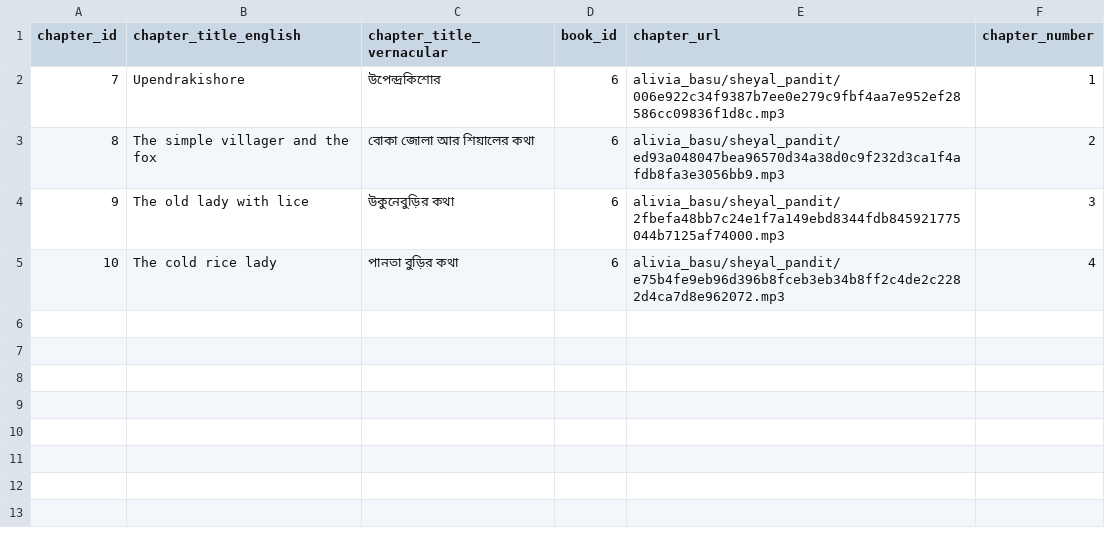
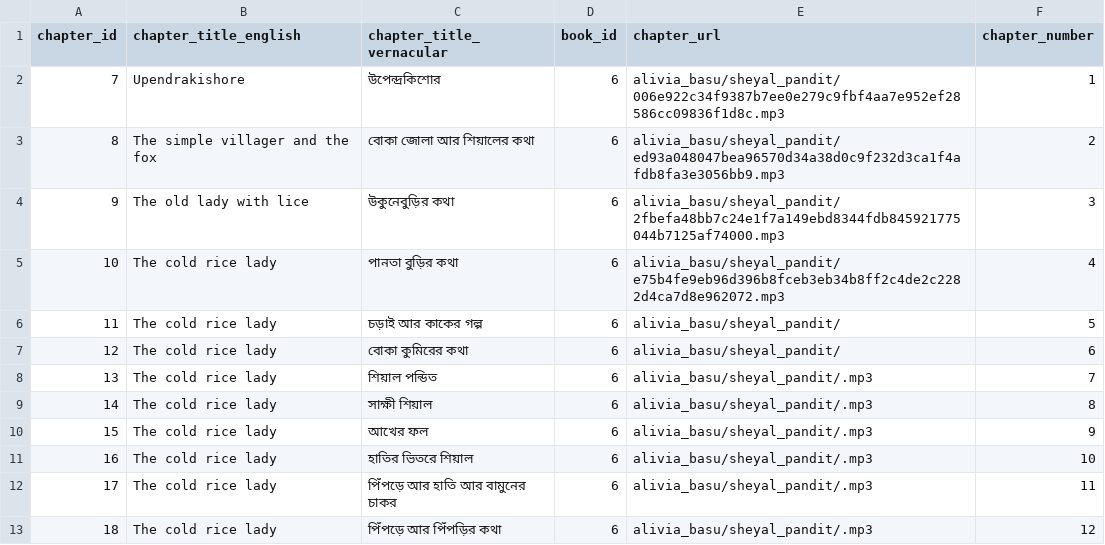
Before and after one commit to indegenious-audio-book/audio-book-app-backend-mvp, a CSV file: data/quickstart_chapters.csv, drawn as a sheet; the diff names each change by its address in the sheet, - before the commit and + after, or states it on an @@ line.

Commit message:
all the stories of sheyal pandit

```diff
--- a/data/quickstart_chapters.csv
+++ b/data/quickstart_chapters.csv
+row 6: 11 | The cold rice lady | চড়াই আর কাকের গল্প | 6 | alivia_basu/sheyal_pandit/ | 5
+row 7: 12 | The cold rice lady | বোকা কুমিরের কথা | 6 | alivia_basu/sheyal_pandit/ | 6
+row 8: 13 | The cold rice lady | শিয়াল পন্ডিত | 6 | alivia_basu/sheyal_pandit/.mp3 | 7
+row 9: 14 | The cold rice lady | সাক্ষী শিয়াল | 6 | alivia_basu/sheyal_pandit/.mp3 | 8
+row 10: 15 | The cold rice lady | আখের ফল | 6 | alivia_basu/sheyal_pandit/.mp3 | 9
+row 11: 16 | The cold rice lady | হাতির ভিতরে শিয়াল | 6 | alivia_basu/sheyal_pandit/.mp3 | 10
+row 12: 17 | The cold rice lady | পিঁপড়ে আর হাতি আর বামুনের চাকর | 6 | alivia_basu/sheyal_pandit/.mp3 | 11
+row 13: 18 | The cold rice lady | পিঁপড়ে আর পিঁপড়ির কথা | 6 | alivia_basu/sheyal_pandit/.mp3 | 12
```
